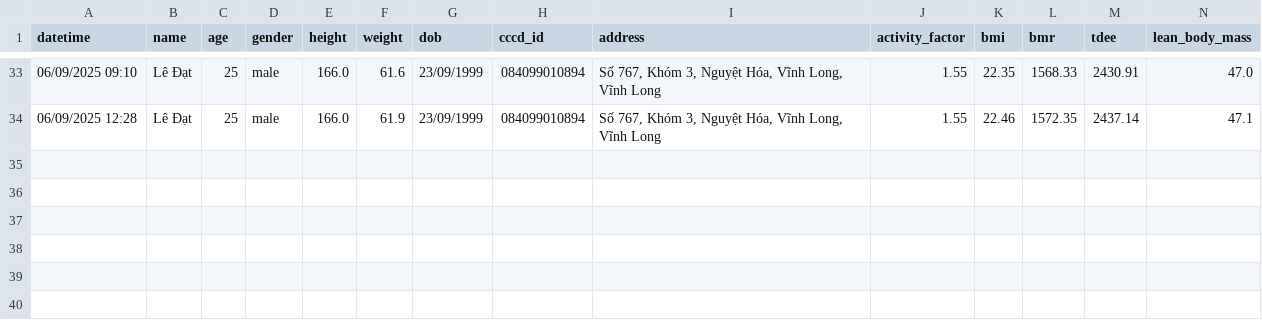
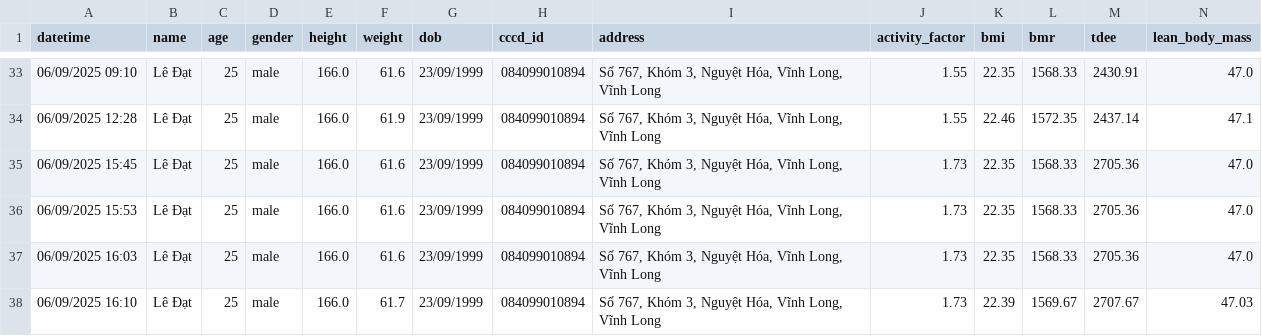
Before and after one commit to DatTwenty3/xiaomi_smart_scale_2, a CSV file: user_data/user_data.csv, drawn as a sheet; only a part is shown, gaps mark what is left out; rows hold the shown columns only; the diff names each change by its address in the sheet, - before the commit and + after, or states it on an @@ line.

```diff
--- a/user_data/user_data.csv
+++ b/user_data/user_data.csv
+row 35: 06/09/2025 15:45 | Lê Đạt | 25 | male | 166.0 | 61.6 | 23/09/1999 | 084099010894 | Số 767, Khóm 3, Nguyệt Hóa, Vĩnh Long, Vĩnh Long | 1.73 | 22.35 | 1568.33 | 2705.36 | 47.0
+row 36: 06/09/2025 15:53 | Lê Đạt | 25 | male | 166.0 | 61.6 | 23/09/1999 | 084099010894 | Số 767, Khóm 3, Nguyệt Hóa, Vĩnh Long, Vĩnh Long | 1.73 | 22.35 | 1568.33 | 2705.36 | 47.0
+row 37: 06/09/2025 16:03 | Lê Đạt | 25 | male | 166.0 | 61.6 | 23/09/1999 | 084099010894 | Số 767, Khóm 3, Nguyệt Hóa, Vĩnh Long, Vĩnh Long | 1.73 | 22.35 | 1568.33 | 2705.36 | 47.0
+row 38: 06/09/2025 16:10 | Lê Đạt | 25 | male | 166.0 | 61.7 | 23/09/1999 | 084099010894 | Số 767, Khóm 3, Nguyệt Hóa, Vĩnh Long, Vĩnh Long | 1.73 | 22.39 | 1569.67 | 2707.67 | 47.03
```
Also changed, not shown: 2 other files.
